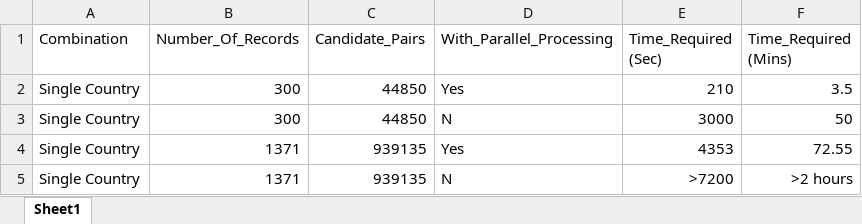
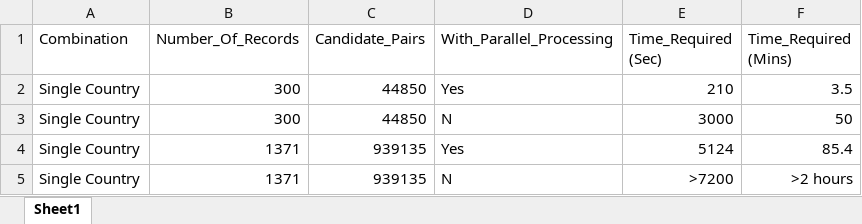
Before and after one commit to vikrantdeshpande09876/Masterize_Hospital_Entities, an Excel workbook: Execution_Stats.xlsx, sheet Sheet1, drawn as a sheet; values as stored, in another font and other column widths than the file's, no borders; the diff names each change by its address in the sheet, - before the commit and + after, or states it on an @@ line.

```diff
--- a/Execution_Stats.xlsx (sheet Sheet1)
+++ b/Execution_Stats.xlsx (sheet Sheet1)
-E4 (Time_Required (Sec)): 4353
+E4 (Time_Required (Sec)): 5124
-F4 (Time_Required (Mins)): 72.55
+F4 (Time_Required (Mins)): 85.4
```
Also changed, not shown: SM_Temp_Shortlist.xlsx, 7 other files.
